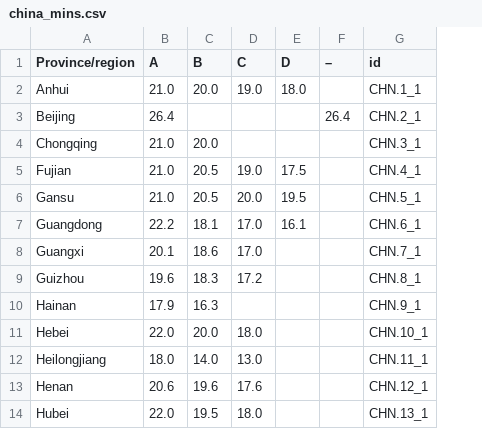
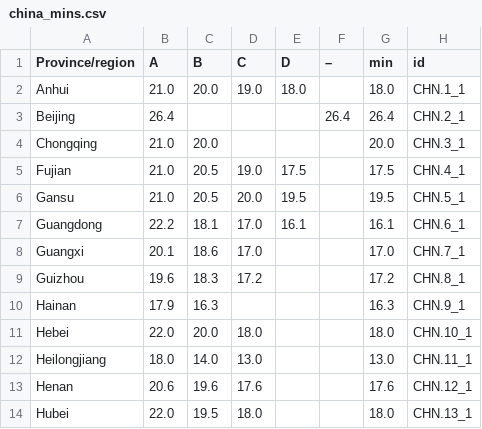
Before and after one commit to FM-ds/growth_day, a CSV file: minimum_wages/data/clean/china_mins.csv, drawn as a sheet; only a part is shown; the diff names each change by its address in the sheet, - before the commit and + after, or states it on an @@ line.

Commit message:
china data/chart

```diff
--- a/minimum_wages/data/clean/china_mins.csv
+++ b/minimum_wages/data/clean/china_mins.csv
+column G (min), rows 2-14: 18.0 | 26.4 | 20.0 | 17.5 | 19.5 | 16.1 | 17.0 | 17.2 | 16.3 | 18.0 | 13.0 | 17.6 | 18.0
```
Also changed, not shown: 1 other file.
